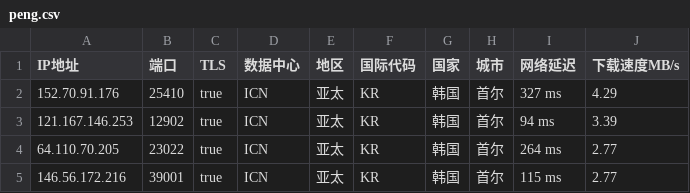
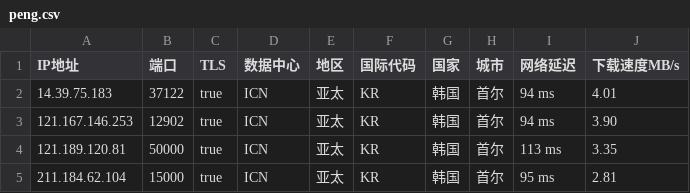
Before and after one commit to CEG1225/csv, a CSV file: peng.csv, drawn as a sheet.

Commit message:
Updated ip.txt automatically

```diff
--- a/peng.csv
+++ b/peng.csv
@@ -1,5 +1,5 @@
 IP地址,端口,TLS,数据中心,地区,国际代码,国家,城市,网络延迟,下载速度MB/s
-152.70.91.176,25410,true,ICN,亚太,KR,韩国,首尔,327 ms,4.29
-121.167.146.253,12902,true,ICN,亚太,KR,韩国,首尔,94 ms,3.39
-64.110.70.205,23022,true,ICN,亚太,KR,韩国,首尔,264 ms,2.77
-146.56.172.216,39001,true,ICN,亚太,KR,韩国,首尔,115 ms,2.77
+14.39.75.183,37122,true,ICN,亚太,KR,韩国,首尔,94 ms,4.01
+121.167.146.253,12902,true,ICN,亚太,KR,韩国,首尔,94 ms,3.90
+121.189.120.81,50000,true,ICN,亚太,KR,韩国,首尔,113 ms,3.35
+211.184.62.104,15000,true,ICN,亚太,KR,韩国,首尔,95 ms,2.81
```
